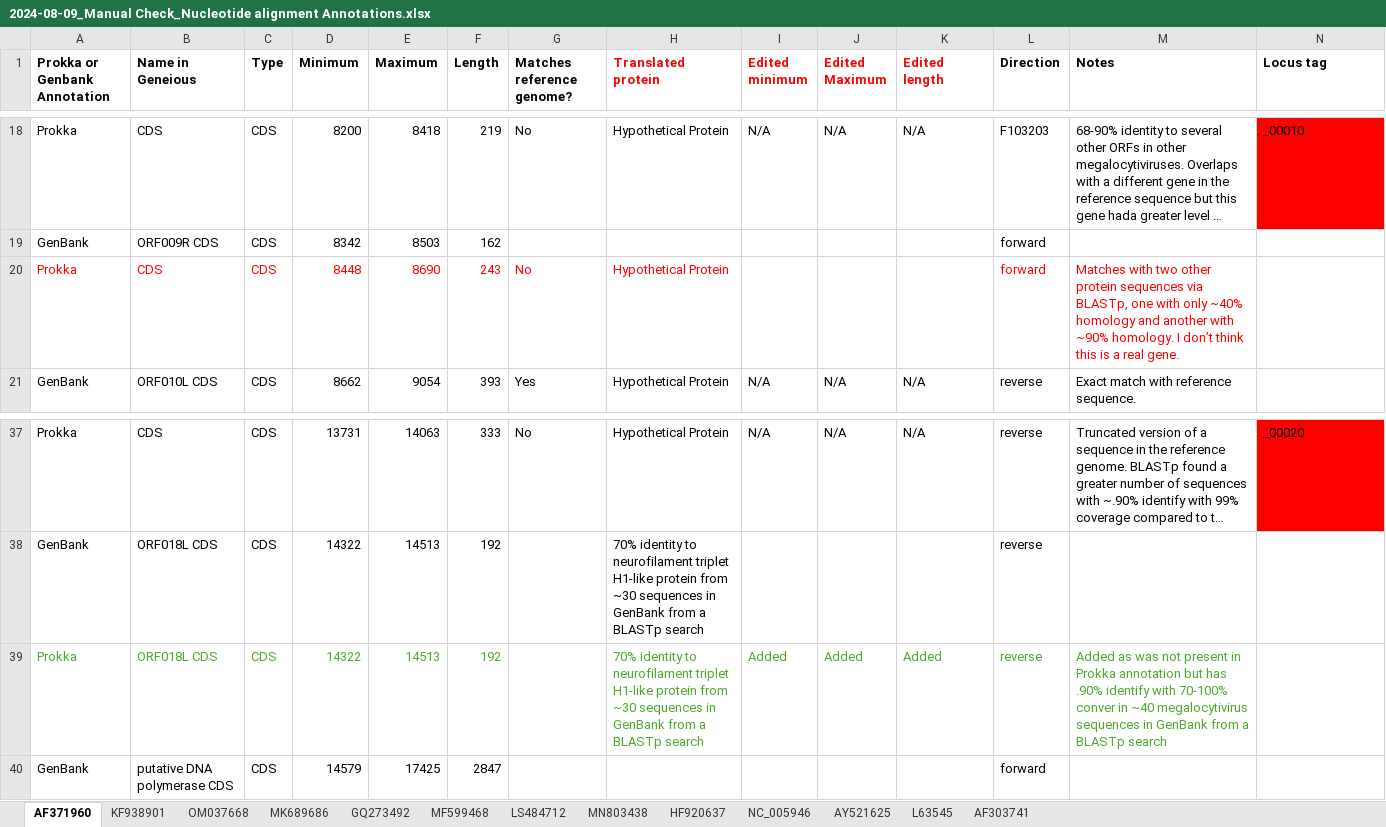
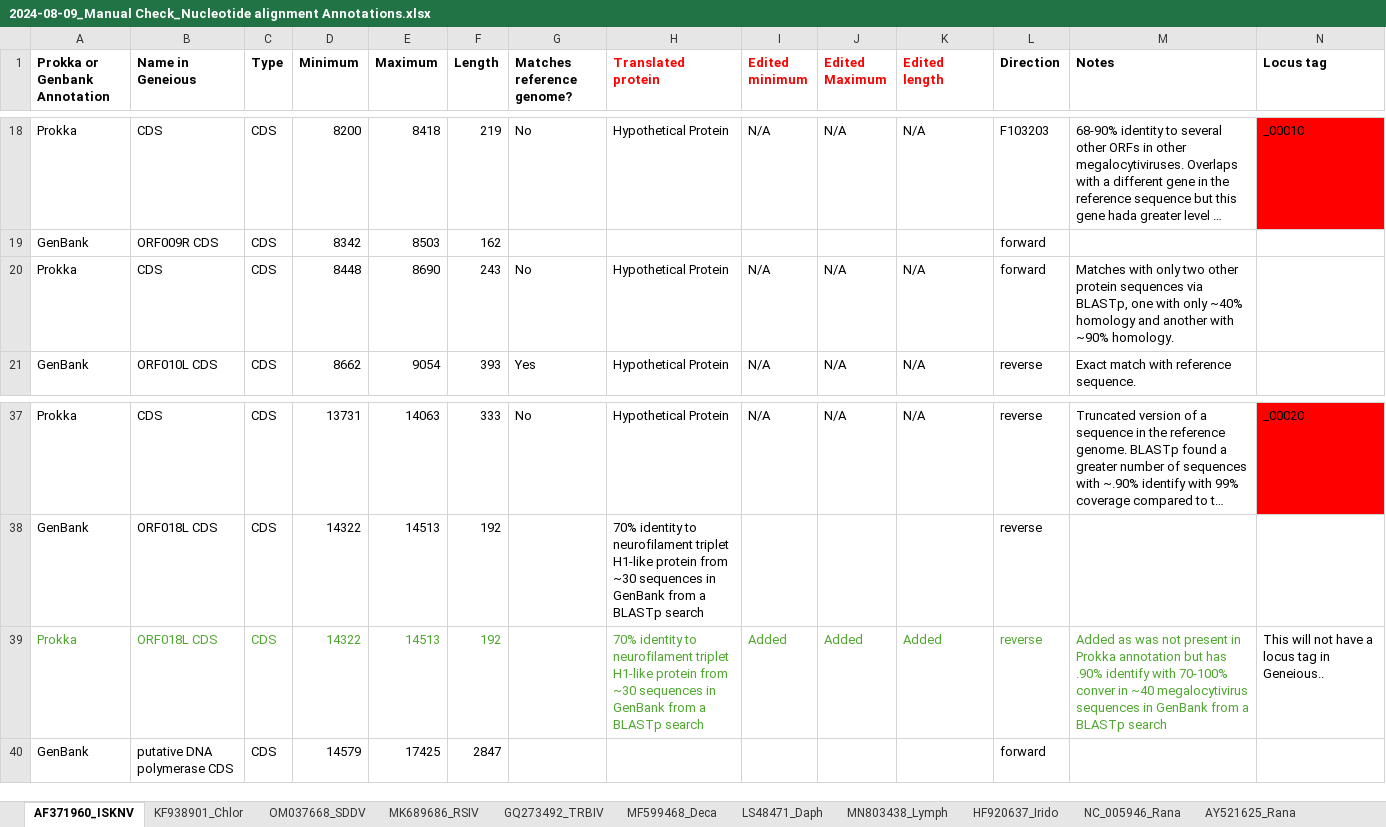
Before and after one commit to PollyHannah/Phylogenomic-study, an Excel workbook: prokka_outputs/Manually checked annotation summary/2024-08-09_Manual Check_Nucleotide alignment Annotations.xlsx, sheet AF371960_ISKNV, drawn as a sheet; only a part is shown, gaps mark what is left out; long unchanged cells end in …; values as stored, in another font and other column widths than the file's, no borders; conditional formats not drawn; the diff names each change by its address in the sheet, - before the commit and + after, or states it on an @@ line.

Commit message:
Updated spreadsheet (.xlsx and .csv) to include additional Lymphocytivirus genome KX643370.

```diff
--- a/prokka_outputs/Manually checked annotation summary/2024-08-09_Manual Check_Nucleotide alignment Annotations.xlsx (sheet AF371960_ISKNV)
+++ b/prokka_outputs/Manually checked annotation summary/2024-08-09_Manual Check_Nucleotide alignment Annotations.xlsx (sheet AF371960_ISKNV)
-sheet tab: AF371960
+sheet tab: AF371960_ISKNV
-sheet tab: KF938901
+sheet tab: KF938901_Chlor
-sheet tab: OM037668
+sheet tab: OM037668_SDDV
-sheet tab: MK689686
+sheet tab: MK689686_RSIV
-sheet tab: GQ273492
+sheet tab: GQ273492_TRBIV
-sheet tab: MF599468
+sheet tab: MF599468_Deca
-sheet tab: LS484712
+sheet tab: LS48471_Daph
-sheet tab: MN803438
+sheet tab: MN803438_Lymph
-sheet tab: HF920637
+sheet tab: HF920637_Irido
-sheet tab: NC_005946
+sheet tab: NC_005946_Rana
-sheet tab: AY521625
+sheet tab: AY521625_Rana
-A20:H20 text colour: #FF0000
+A20:H20 text colour: black
-I20 (Edited minimum): (empty)
+I20 (Edited minimum): N/A
-J20 (Edited Maximum): (empty)
+J20 (Edited Maximum): N/A
-K20 (Edited length): (empty)
+K20 (Edited length): N/A
-L20:M20 text colour: #FF0000
+L20:M20 text colour: black
-M20 (Notes): Matches with two other protein sequences via BLASTp, one with only ~40% homology and another with ~90% homology. I don’t think this is a real gene.
+M20 (Notes): Matches with only two other protein sequences via BLASTp, one with only ~40% homology and another with ~90% homology.
-N39 (Locus tag): (empty)
+N39 (Locus tag): This will not have a locus tag in Geneious..
```
Also changed, not shown: sheet GQ273492_TRBIV, sheet AF303741_Irido, sheet HF920637_Irido, sheet AY521625_Rana, sheet MF599468_Deca, other sheet tabs, 3 other files.
